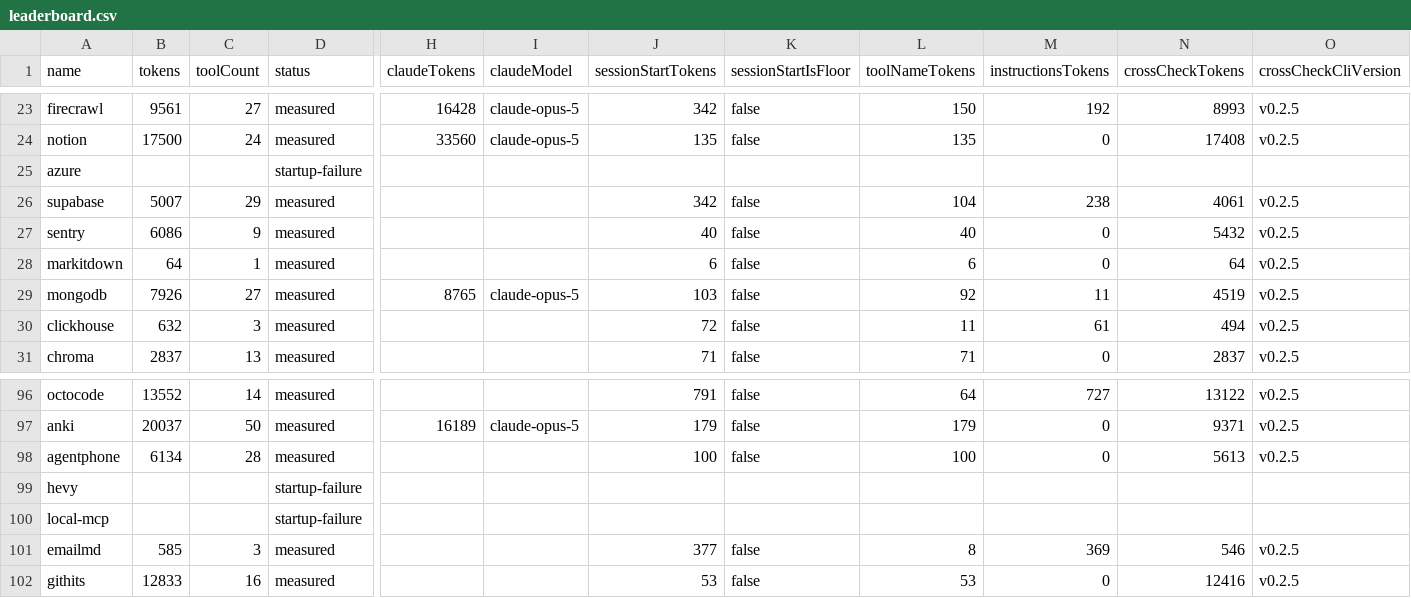
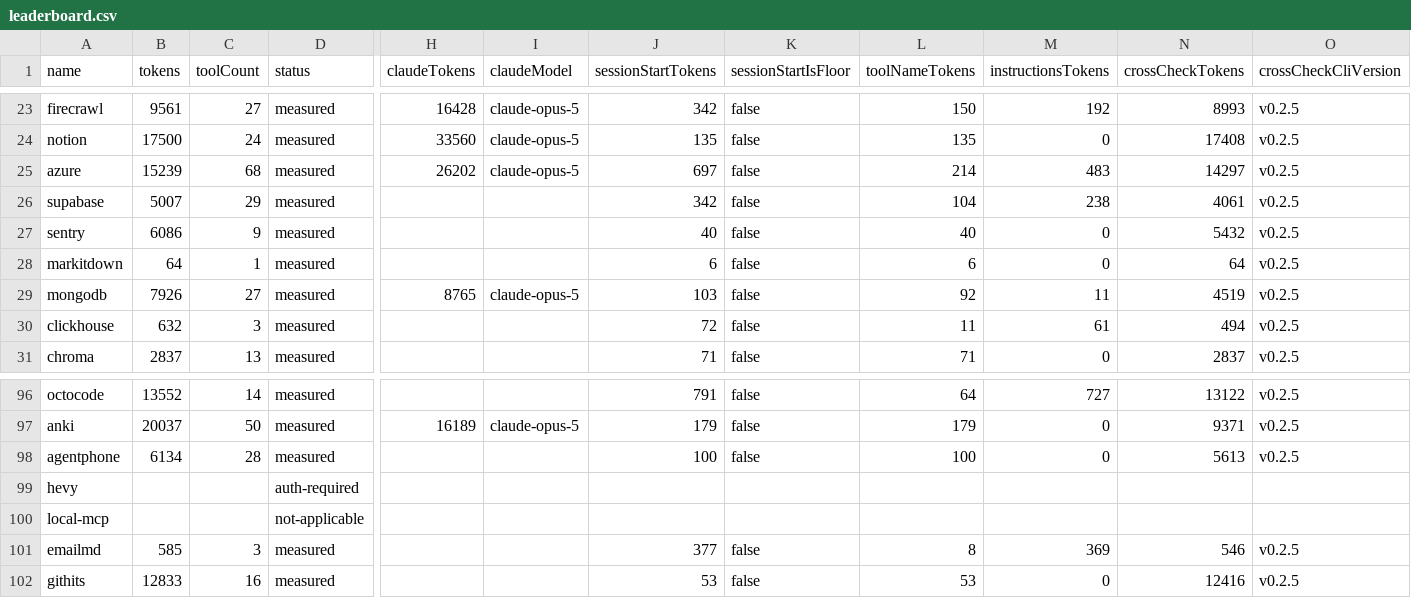
Before and after one commit to athakur3/mcp-context-cost, a CSV file: results/leaderboard.csv, drawn as a sheet; only a part is shown, gaps mark what is left out; the diff names each change by its address in the sheet, - before the commit and + after, or states it on an @@ line.

```diff
--- a/results/leaderboard.csv
+++ b/results/leaderboard.csv
-B25 (tokens): (empty)
+B25 (tokens): 15239
-C25 (toolCount): (empty)
+C25 (toolCount): 68
-D25 (status): startup-failure
+D25 (status): measured
-H25 (claudeTokens): (empty)
+H25 (claudeTokens): 26202
-I25 (claudeModel): (empty)
+I25 (claudeModel): claude-opus-5
-J25 (sessionStartTokens): (empty)
+J25 (sessionStartTokens): 697
-K25 (sessionStartIsFloor): (empty)
+K25 (sessionStartIsFloor): false
-L25 (toolNameTokens): (empty)
+L25 (toolNameTokens): 214
-M25 (instructionsTokens): (empty)
+M25 (instructionsTokens): 483
-N25 (crossCheckTokens): (empty)
+N25 (crossCheckTokens): 14297
-O25 (crossCheckCliVersion): (empty)
+O25 (crossCheckCliVersion): v0.2.5
-D99 (status): startup-failure
+D99 (status): auth-required
-D100 (status): startup-failure
+D100 (status): not-applicable
```
Also changed, not shown: results/history.csv, 17 other files.
